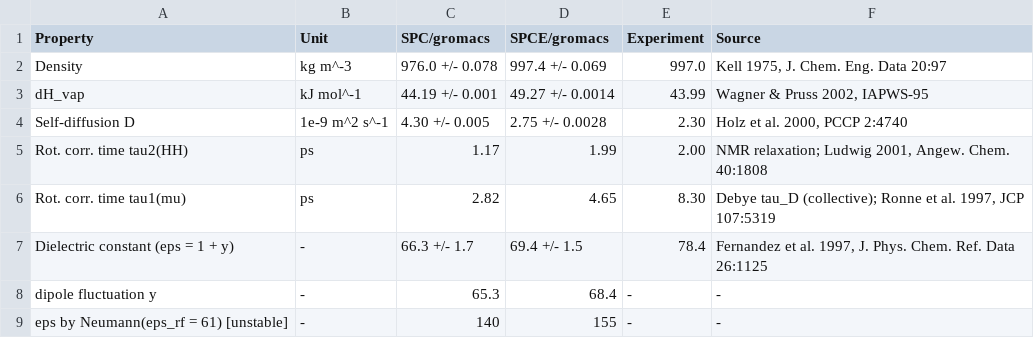
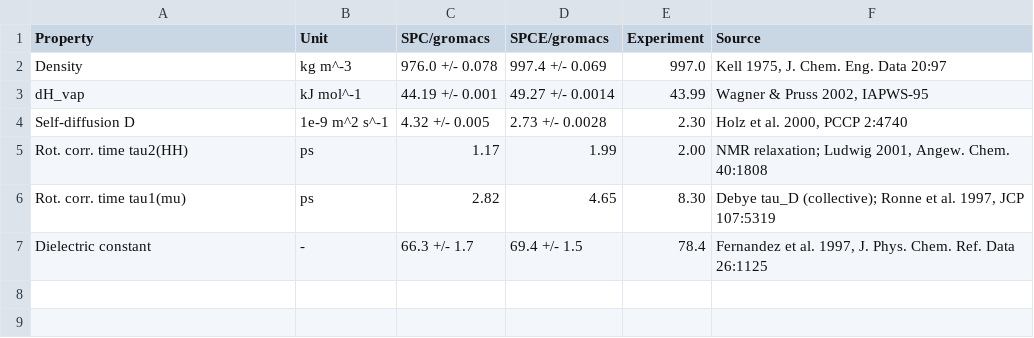
Before and after one commit to ATB-UQ/water_benchmarking, a CSV file: results/summary.csv, drawn as a sheet.

```diff
--- a/results/summary.csv
+++ b/results/summary.csv
@@ -3,7 +3,5 @@ Density,kg m^-3,976.0 +/- 0.078,997.4 +/- 0.069,997.0,"Kell 1975, J. Chem. Eng.
 dH_vap,kJ mol^-1,44.19 +/- 0.001,49.27 +/- 0.0014,43.99,"Wagner & Pruss 2002, IAPWS-95"
-Self-diffusion D,1e-9 m^2 s^-1,4.30 +/- 0.005,2.75 +/- 0.0028,2.30,"Holz et al. 2000, PCCP 2:4740"
+Self-diffusion D,1e-9 m^2 s^-1,4.32 +/- 0.005,2.73 +/- 0.0028,2.30,"Holz et al. 2000, PCCP 2:4740"
 Rot. corr. time tau2(HH),ps,1.17,1.99,2.00,"NMR relaxation; Ludwig 2001, Angew. Chem. 40:1808"
 Rot. corr. time tau1(mu),ps,2.82,4.65,8.30,"Debye tau_D (collective); Ronne et al. 1997, JCP 107:5319"
-Dielectric constant (eps = 1 + y),-,66.3 +/- 1.7,69.4 +/- 1.5,78.4,"Fernandez et al. 1997, J. Phys. Chem. Ref. Data 26:1125"
-  dipole fluctuation y,-,65.3,68.4,-,-
-  eps by Neumann(eps_rf = 61) [unstable],-,140,155,-,-
+Dielectric constant,-,66.3 +/- 1.7,69.4 +/- 1.5,78.4,"Fernandez et al. 1997, J. Phys. Chem. Ref. Data 26:1125"
```
Also changed, not shown: 4 other files.
